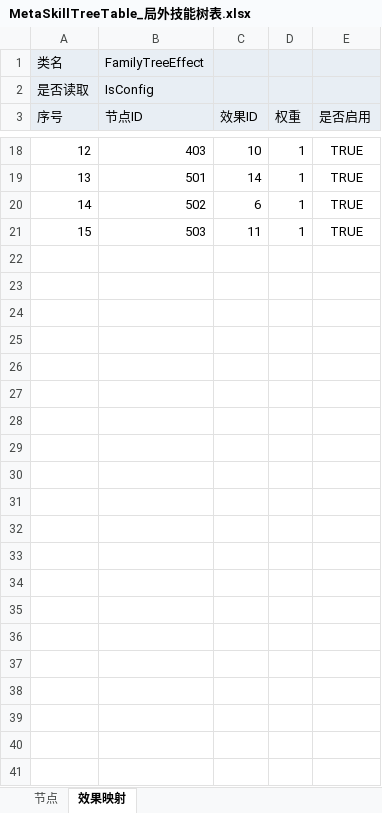
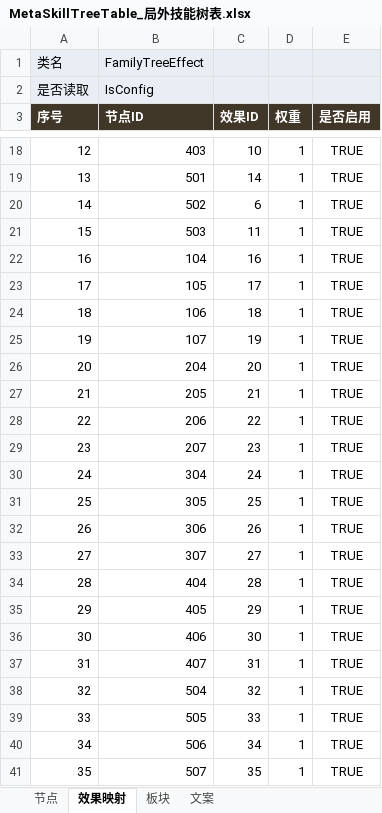
Before and after one commit to Ryan1566/Chaos_excel, an Excel workbook: MetaSkillTreeTable_局外技能树表.xlsx, sheet 效果映射, drawn as a sheet; only a part is shown, gaps mark what is left out; values as stored, in another font and other column widths than the file's, no borders; the diff covers the shown part only; the diff names each change by its address in the sheet, - before the commit and + after, or states it on an @@ line.

```diff
--- a/MetaSkillTreeTable_局外技能树表.xlsx (sheet 效果映射)
+++ b/MetaSkillTreeTable_局外技能树表.xlsx (sheet 效果映射)
+sheet tab: 板块
+sheet tab: 文案
@@ A3:E3 fill: #E8EEF4 → #403728, bold: off → on, text colour: black → #FFFFFF @@
+row 22: 16 | 104 | 16 | 1 | TRUE
+row 23: 17 | 105 | 17 | 1 | TRUE
+row 24: 18 | 106 | 18 | 1 | TRUE
+row 25: 19 | 107 | 19 | 1 | TRUE
+row 26: 20 | 204 | 20 | 1 | TRUE
+row 27: 21 | 205 | 21 | 1 | TRUE
+row 28: 22 | 206 | 22 | 1 | TRUE
+row 29: 23 | 207 | 23 | 1 | TRUE
+row 30: 24 | 304 | 24 | 1 | TRUE
+row 31: 25 | 305 | 25 | 1 | TRUE
+row 32: 26 | 306 | 26 | 1 | TRUE
+row 33: 27 | 307 | 27 | 1 | TRUE
+row 34: 28 | 404 | 28 | 1 | TRUE
+row 35: 29 | 405 | 29 | 1 | TRUE
+row 36: 30 | 406 | 30 | 1 | TRUE
+row 37: 31 | 407 | 31 | 1 | TRUE
+row 38: 32 | 504 | 32 | 1 | TRUE
+row 39: 33 | 505 | 33 | 1 | TRUE
+row 40: 34 | 506 | 34 | 1 | TRUE
+row 41: 35 | 507 | 35 | 1 | TRUE
```
Also changed, not shown: cell formats elsewhere in this sheet, sheet 节点, EffectTable_效果表.xlsx, 1 other file.
